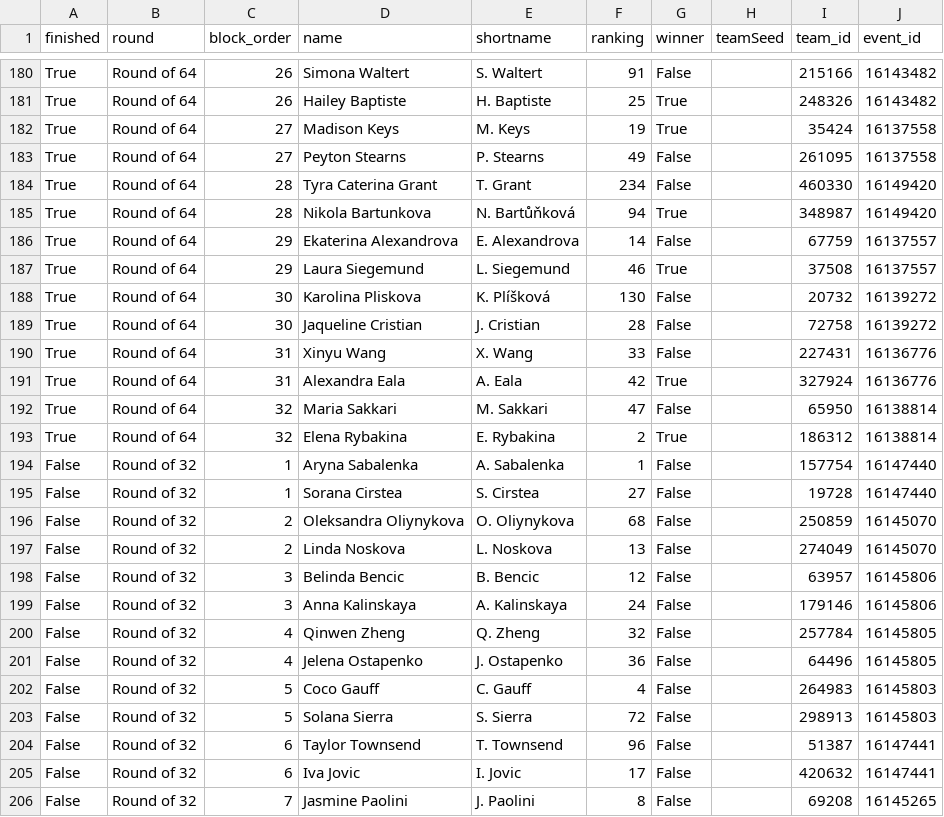
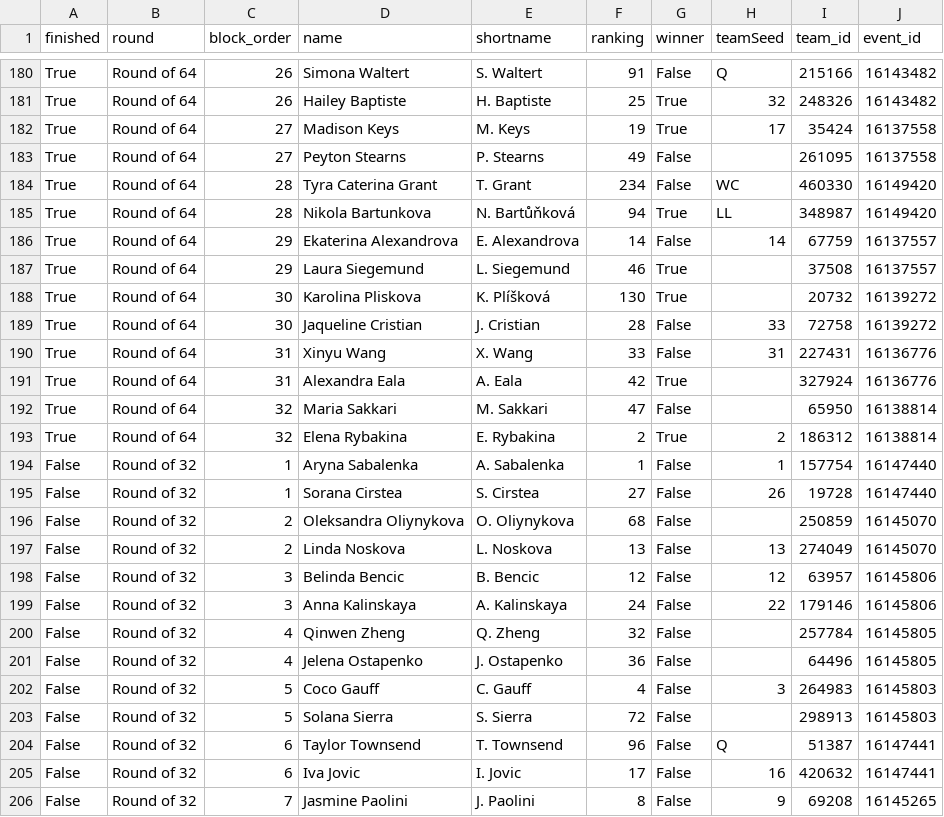
Before and after one commit to LuckyLoser91/TennisCourtLog, a CSV file: api_folder/data/rome_2026/draw.csv, drawn as a sheet; only a part is shown, gaps mark what is left out; the diff covers the shown part only; the diff names each change by its address in the sheet, - before the commit and + after, or states it on an @@ line.

```diff
--- a/api_folder/data/rome_2026/draw.csv
+++ b/api_folder/data/rome_2026/draw.csv
-H180 (teamSeed): (empty)
+H180 (teamSeed): Q
-H181 (teamSeed): (empty)
+H181 (teamSeed): 32
-H182 (teamSeed): (empty)
+H182 (teamSeed): 17
-H184 (teamSeed): (empty)
+H184 (teamSeed): WC
-H185 (teamSeed): (empty)
+H185 (teamSeed): LL
-H186 (teamSeed): (empty)
+H186 (teamSeed): 14
-G188 (winner): False
+G188 (winner): True
-H189 (teamSeed): (empty)
+H189 (teamSeed): 33
-H190 (teamSeed): (empty)
+H190 (teamSeed): 31
-H193 (teamSeed): (empty)
+H193 (teamSeed): 2
-H194 (teamSeed): (empty)
+H194 (teamSeed): 1
-H195 (teamSeed): (empty)
+H195 (teamSeed): 26
-H197 (teamSeed): (empty)
+H197 (teamSeed): 13
-H198 (teamSeed): (empty)
+H198 (teamSeed): 12
-H199 (teamSeed): (empty)
+H199 (teamSeed): 22
-H202 (teamSeed): (empty)
+H202 (teamSeed): 3
-H204 (teamSeed): (empty)
+H204 (teamSeed): Q
-H205 (teamSeed): (empty)
+H205 (teamSeed): 16
-H206 (teamSeed): (empty)
+H206 (teamSeed): 9
```
Also changed, not shown: 106 edited cells elsewhere in this file, 4 other files.
